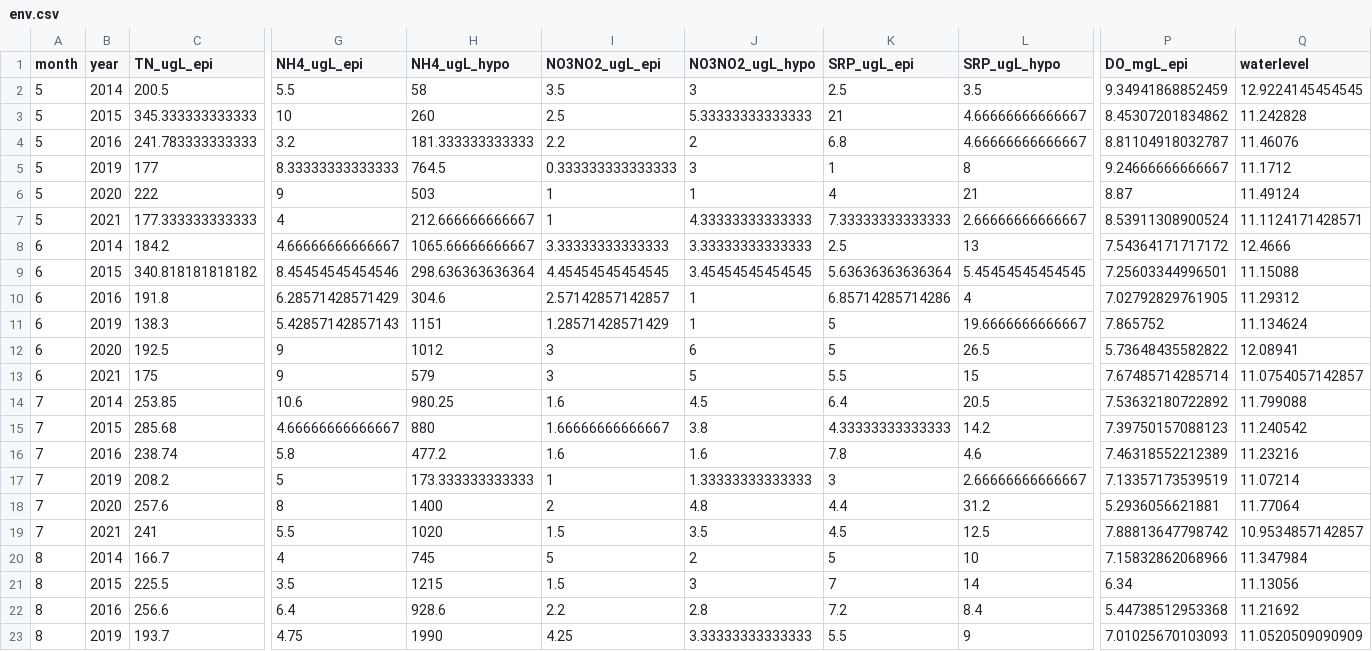
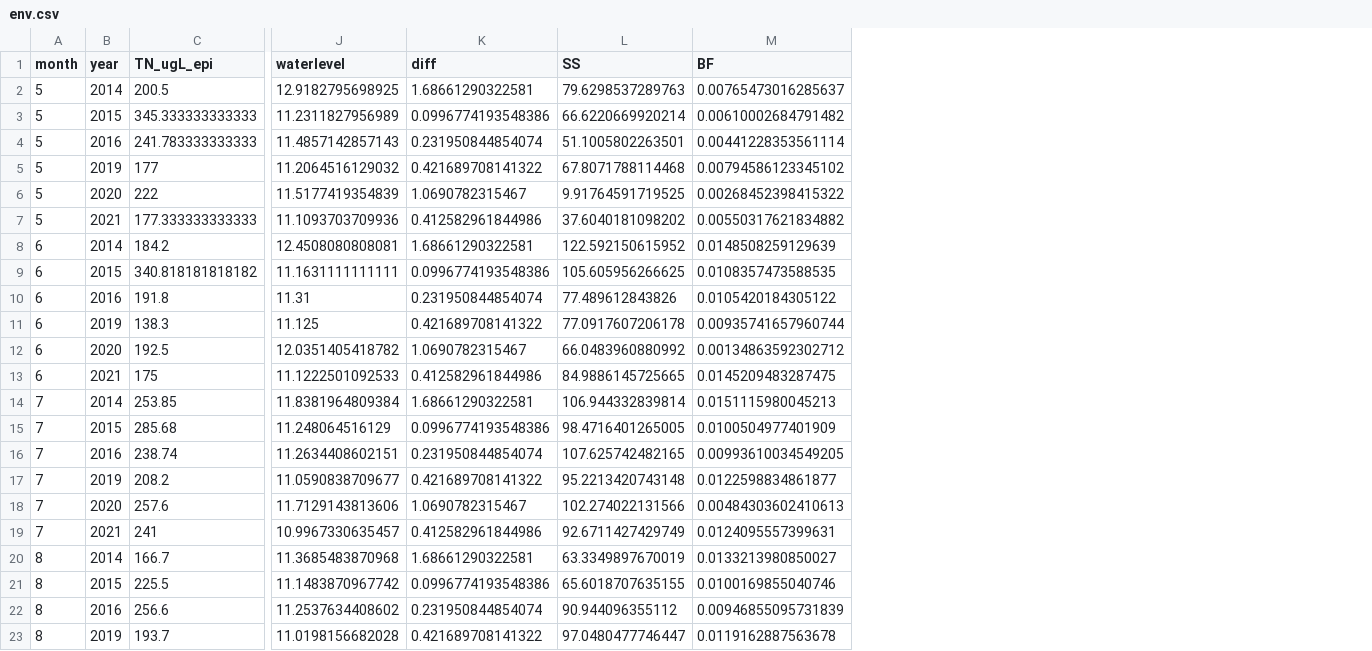
Before and after one commit to hlwander/interannual_zoops, a CSV file: Output/env.csv, drawn as a sheet; only a part is shown, gaps mark what is left out; removed rows and columns are numbered as before the commit, all else as after; the diff covers the shown part only; the diff names each change by its address in the sheet, - before the commit and + after, or states it on an @@ line.

```diff
--- a/Output/env.csv
+++ b/Output/env.csv
-column G (NH4_ugL_epi), rows 2-23: 5.5 | 10 | 3.2 | 8.33333333333333 | 9 | 4 | 4.66666666666667 | 8.45454545454546 | 6.28571428571429 | 5.42857142857143 | 9 | 9 | 10.6 | 4.66666666666667 | 5.8 | 5 | 8 | 5.5 | 4 | 3.5 | 6.4 | 4.75
-column H (NH4_ugL_hypo), rows 2-23: 58 | 260 | 181.333333333333 | 764.5 | 503 | 212.666666666667 | 1065.66666666667 | 298.636363636364 | 304.6 | 1151 | 1012 | 579 | 980.25 | 880 | 477.2 | 173.333333333333 | 1400 | 1020 | 745 | 1215 | 928.6 | 1990
-column I (NO3NO2_ugL_epi), rows 2-23: 3.5 | 2.5 | 2.2 | 0.333333333333333 | 1 | 1 | 3.33333333333333 | 4.45454545454545 | 2.57142857142857 | 1.28571428571429 | 3 | 3 | 1.6 | 1.66666666666667 | 1.6 | 1 | 2 | 1.5 | 5 | 1.5 | 2.2 | 4.25
-column J (NO3NO2_ugL_hypo), rows 2-23: 3 | 5.33333333333333 | 2 | 3 | 1 | 4.33333333333333 | 3.33333333333333 | 3.45454545454545 | 1 | 1 | 6 | 5 | 4.5 | 3.8 | 1.6 | 1.33333333333333 | 4.8 | 3.5 | 2 | 3 | 2.8 | 3.33333333333333
-column K (SRP_ugL_epi), rows 2-23: 2.5 | 21 | 6.8 | 1 | 4 | 7.33333333333333 | 2.5 | 5.63636363636364 | 6.85714285714286 | 5 | 5 | 5.5 | 6.4 | 4.33333333333333 | 7.8 | 3 | 4.4 | 4.5 | 5 | 7 | 7.2 | 5.5
-column L (SRP_ugL_hypo), rows 2-23: 3.5 | 4.66666666666667 | 4.66666666666667 | 8 | 21 | 2.66666666666667 | 13 | 5.45454545454545 | 4 | 19.6666666666667 | 26.5 | 15 | 20.5 | 14.2 | 4.6 | 2.66666666666667 | 31.2 | 12.5 | 10 | 14 | 8.4 | 9
-column P (DO_mgL_epi), rows 2-23: 9.34941868852459 | 8.45307201834862 | 8.81104918032787 | 9.24666666666667 | 8.87 | 8.53911308900524 | 7.54364171717172 | 7.25603344996501 | 7.02792829761905 | 7.865752 | 5.73648435582822 | 7.67485714285714 | 7.53632180722892 | 7.39750157088123 | 7.46318552212389 | 7.13357173539519 | 5.2936056621881 | 7.88813647798742 | 7.15832862068966 | 6.34 | 5.44738512953368 | 7.01025670103093
+column K (diff), rows 2-23: 1.68661290322581 | 0.0996774193548386 | 0.231950844854074 | 0.421689708141322 | 1.0690782315467 | 0.412582961844986 | 1.68661290322581 | 0.0996774193548386 | 0.231950844854074 | 0.421689708141322 | 1.0690782315467 | 0.412582961844986 | 1.68661290322581 | 0.0996774193548386 | 0.231950844854074 | 0.421689708141322 | 1.0690782315467 | 0.412582961844986 | 1.68661290322581 | 0.0996774193548386 | 0.231950844854074 | 0.421689708141322
+column L (SS), rows 2-23: 79.6298537289763 | 66.6220669920214 | 51.1005802263501 | 67.8071788114468 | 9.91764591719525 | 37.6040181098202 | 122.592150615952 | 105.605956266625 | 77.489612843826 | 77.0917607206178 | 66.0483960880992 | 84.9886145725665 | 106.944332839814 | 98.4716401265005 | 107.625742482165 | 95.2213420743148 | 102.274022131566 | 92.6711427429749 | 63.3349897670019 | 65.6018707635155 | 90.944096355112 | 97.0480477746447
+column M (BF), rows 2-23: 0.00765473016285637 | 0.00610002684791482 | 0.00441228353561114 | 0.00794586123345102 | 0.00268452398415322 | 0.00550317621834882 | 0.0148508259129639 | 0.0108357473588535 | 0.0105420184305122 | 0.00935741657960744 | 0.00134863592302712 | 0.0145209483287475 | 0.0151115980045213 | 0.0100504977401909 | 0.00993610034549205 | 0.0122598834861877 | 0.00484303602410613 | 0.0124095557399631 | 0.0133213980850027 | 0.0100169855040746 | 0.00946855095731839 | 0.0119162887563678
-J2 (waterlevel): 12.9224145454545
+J2 (waterlevel): 12.9182795698925
-J3 (waterlevel): 11.242828
+J3 (waterlevel): 11.2311827956989
-J4 (waterlevel): 11.46076
+J4 (waterlevel): 11.4857142857143
-J5 (waterlevel): 11.1712
+J5 (waterlevel): 11.2064516129032
-J6 (waterlevel): 11.49124
+J6 (waterlevel): 11.5177419354839
-J7 (waterlevel): 11.1124171428571
+J7 (waterlevel): 11.1093703709936
-J8 (waterlevel): 12.4666
+J8 (waterlevel): 12.4508080808081
-J9 (waterlevel): 11.15088
+J9 (waterlevel): 11.1631111111111
-J10 (waterlevel): 11.29312
+J10 (waterlevel): 11.31
-J11 (waterlevel): 11.134624
+J11 (waterlevel): 11.125
-J12 (waterlevel): 12.08941
+J12 (waterlevel): 12.0351405418782
-J13 (waterlevel): 11.0754057142857
+J13 (waterlevel): 11.1222501092533
-J14 (waterlevel): 11.799088
+J14 (waterlevel): 11.8381964809384
-J15 (waterlevel): 11.240542
+J15 (waterlevel): 11.248064516129
-J16 (waterlevel): 11.23216
+J16 (waterlevel): 11.2634408602151
-J17 (waterlevel): 11.07214
+J17 (waterlevel): 11.0590838709677
-J18 (waterlevel): 11.77064
+J18 (waterlevel): 11.7129143813606
-J19 (waterlevel): 10.9534857142857
+J19 (waterlevel): 10.9967330635457
-J20 (waterlevel): 11.347984
+J20 (waterlevel): 11.3685483870968
-J21 (waterlevel): 11.13056
+J21 (waterlevel): 11.1483870967742
-J22 (waterlevel): 11.21692
+J22 (waterlevel): 11.2537634408602
-J23 (waterlevel): 11.0520509090909
+J23 (waterlevel): 11.0198156682028
```
Also changed, not shown: 8 edited cells elsewhere in this file, Output/all_zoops_dens.csv, Output/std_dens_3taxa.csv, 4 other files.
